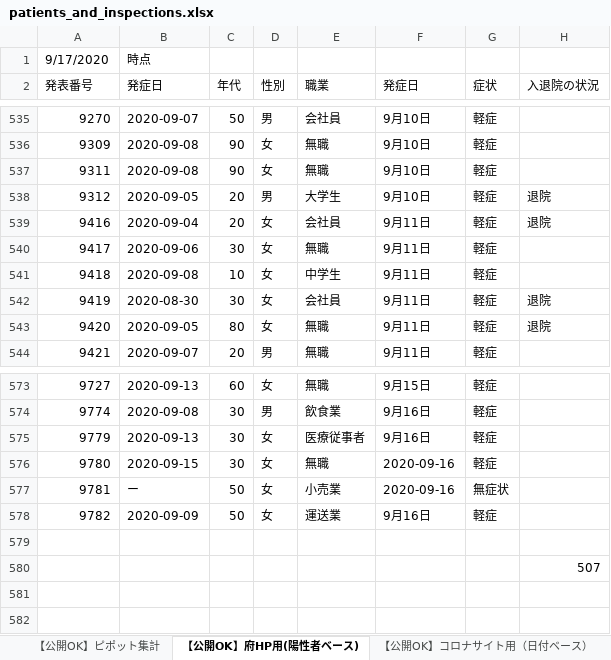
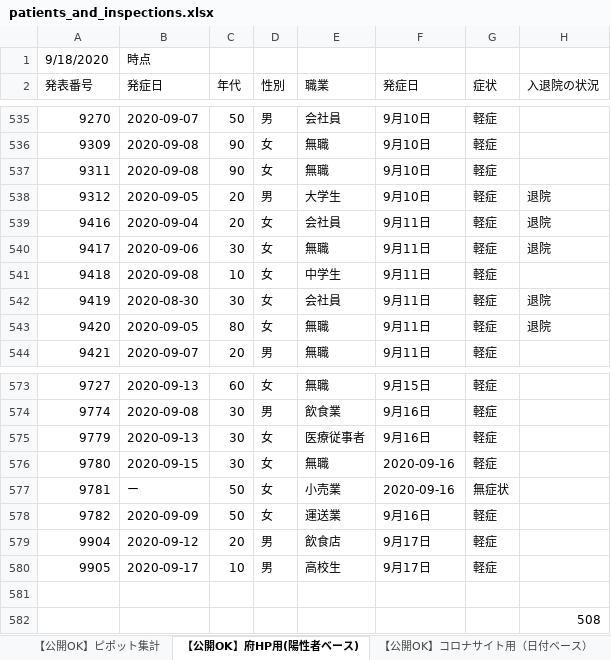
Before and after one commit to yotemuku/covid19, an Excel workbook: data/patients_and_inspections.xlsx, sheet 【公開OK】府HP用(陽性者ベース), drawn as a sheet; only a part is shown, gaps mark what is left out; values as stored, in another font and other column widths than the file's, no cell formats; addresses are those after the commit; the diff names each change by its address in the sheet, - before the commit and + after, or states it on an @@ line.

```diff
--- a/data/patients_and_inspections.xlsx (sheet 【公開OK】府HP用(陽性者ベース))
+++ b/data/patients_and_inspections.xlsx (sheet 【公開OK】府HP用(陽性者ベース))
-A1 (発表番号): 9/17/2020
+A1 (発表番号): 9/18/2020
-H540 (入退院の状況): (empty)
+H540 (入退院の状況): 退院
+row 579: 9904 | 2020-09-12 | 20 | 男 | 飲食店 | 9月17日 | 軽症
+row 580: 9905 | 2020-09-17 | 10 | 男 | 高校生 | 9月17日 | 軽症
-H582 (入退院の状況): 507
+H582 (入退院の状況): 508
```
Also changed, not shown: sheet 【公開OK】コロナサイト用（日付ベース）, sheet 【公開OK】ピポット集計, cell formats, 1 other file.
